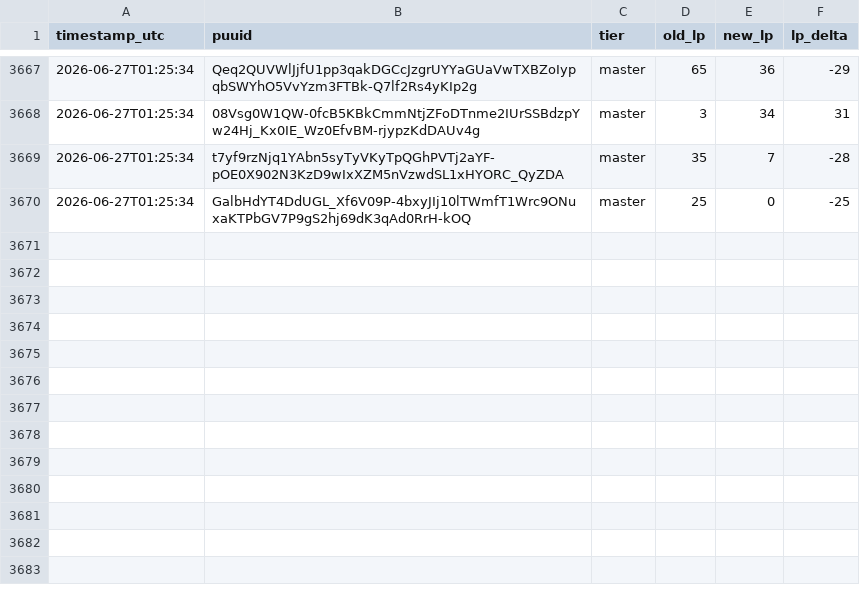
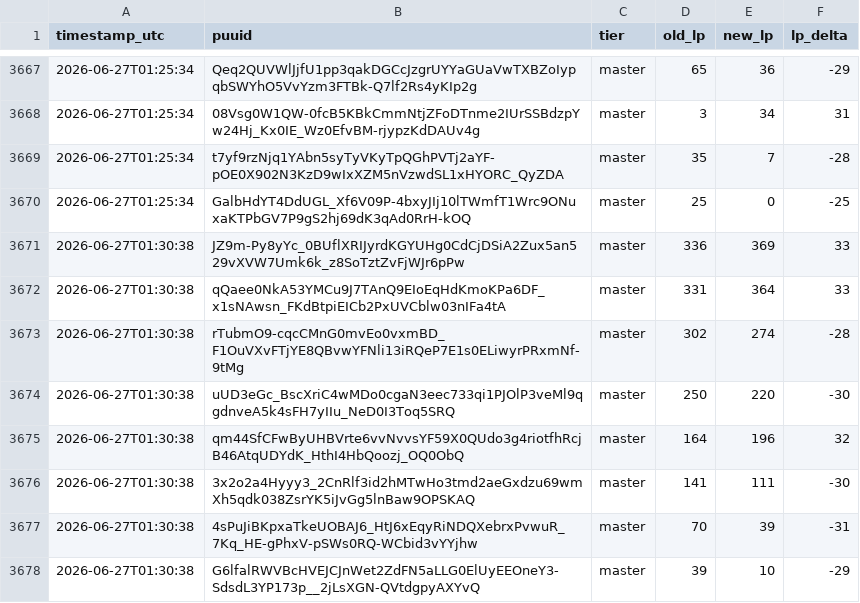
Before and after one commit to aasilvestre/lol-flex-tracker-2, a CSV file: data/lp_changes.csv, drawn as a sheet; only a part is shown, gaps mark what is left out; the diff names each change by its address in the sheet, - before the commit and + after, or states it on an @@ line.

```diff
--- a/data/lp_changes.csv
+++ b/data/lp_changes.csv
+row 3671: 2026-06-27T01:30:38 | JZ9m-Py8yYc_0BUflXRIJyrdKGYUHg0CdCjDSiA2Zux5an529vXVW7Umk6k_z8SoTztZvFjWJr6pPw | master | 336 | 369 | 33
+row 3672: 2026-06-27T01:30:38 | qQaee0NkA53YMCu9J7TAnQ9EIoEqHdKmoKPa6DF_x1sNAwsn_FKdBtpiEICb2PxUVCblw03nIFa4tA | master | 331 | 364 | 33
+row 3673: 2026-06-27T01:30:38 | rTubmO9-cqcCMnG0mvEo0vxmBD_F1OuVXvFTjYE8QBvwYFNli13iRQeP7E1s0ELiwyrPRxmNf-9tMg | master | 302 | 274 | -28
+row 3674: 2026-06-27T01:30:38 | uUD3eGc_BscXriC4wMDo0cgaN3eec733qi1PJOlP3veMl9qgdnveA5k4sFH7yIIu_NeD0I3Toq5SRQ | master | 250 | 220 | -30
+row 3675: 2026-06-27T01:30:38 | qm44SfCFwByUHBVrte6vvNvvsYF59X0QUdo3g4riotfhRcjB46AtqUDYdK_HthI4HbQoozj_OQ0ObQ | master | 164 | 196 | 32
+row 3676: 2026-06-27T01:30:38 | 3x2o2a4Hyyy3_2CnRlf3id2hMTwHo3tmd2aeGxdzu69wmXh5qdk038ZsrYK5iJvGg5lnBaw9OPSKAQ | master | 141 | 111 | -30
+row 3677: 2026-06-27T01:30:38 | 4sPuJiBKpxaTkeUOBAJ6_HtJ6xEqyRiNDQXebrxPvwuR_7Kq_HE-gPhxV-pSWs0RQ-WCbid3vYYjhw | master | 70 | 39 | -31
+row 3678: 2026-06-27T01:30:38 | G6lfalRWVBcHVEJCJnWet2ZdFN5aLLG0ElUyEEOneY3-SdsdL3YP173p__2jLsXGN-QVtdgpyAXYvQ | master | 39 | 10 | -29
```
Also changed, not shown: data/player_current.csv.
